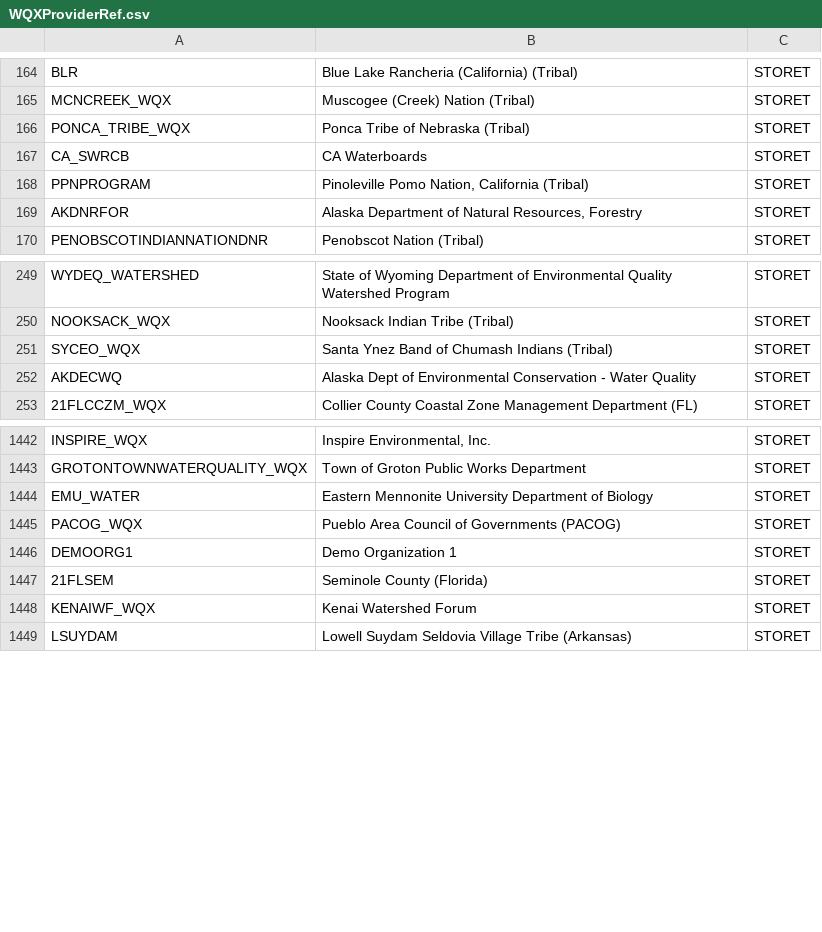
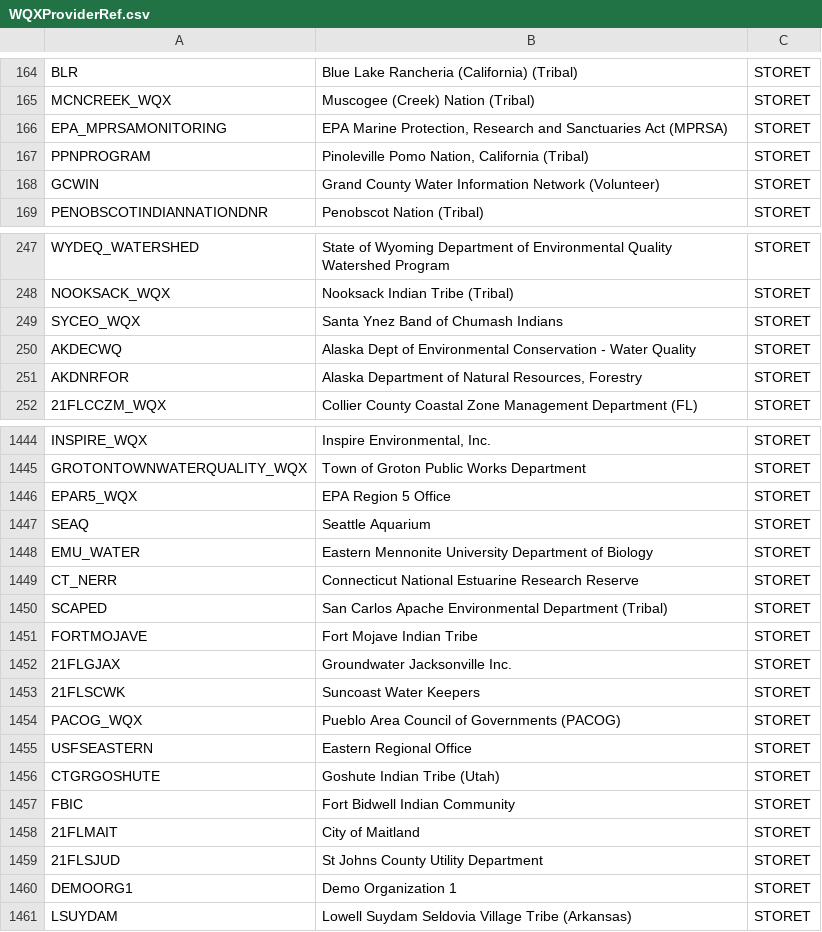
Before and after one commit to USEPA/EPATADA, a CSV file: inst/extdata/WQXProviderRef.csv, drawn as a sheet; only a part is shown, gaps mark what is left out; the diff covers the shown part only.

```diff
--- a/inst/extdata/WQXProviderRef.csv
+++ b/inst/extdata/WQXProviderRef.csv
@@ -165,6 +165,5 @@
 "MCNCREEK_WQX","Muscogee (Creek) Nation (Tribal)","STORET"
-"PONCA_TRIBE_WQX","Ponca Tribe of Nebraska (Tribal)","STORET"
-"CA_SWRCB","CA Waterboards","STORET"
+"EPA_MPRSAMONITORING","EPA Marine Protection, Research and Sanctuaries Act (MPRSA)","STORET"
 "PPNPROGRAM","Pinoleville Pomo Nation, California (Tribal)","STORET"
-"AKDNRFOR","Alaska Department of Natural Resources, Forestry","STORET"
+"GCWIN","Grand County Water Information Network (Volunteer)","STORET"
 "PENOBSCOTINDIANNATIONDNR","Penobscot Nation (Tribal)","STORET"
@@ -250,4 +248,5 @@
 "NOOKSACK_WQX","Nooksack Indian Tribe (Tribal)","STORET"
-"SYCEO_WQX","Santa Ynez Band of Chumash Indians (Tribal)","STORET"
+"SYCEO_WQX","Santa Ynez Band of Chumash Indians","STORET"
 "AKDECWQ","Alaska Dept of Environmental Conservation - Water Quality","STORET"
+"AKDNRFOR","Alaska Department of Natural Resources, Forestry","STORET"
 "21FLCCZM_WQX","Collier County Coastal Zone Management Department (FL)","STORET"
@@ -1443,7 +1445,17 @@
 "GROTONTOWNWATERQUALITY_WQX","Town of Groton Public Works Department","STORET"
+"EPAR5_WQX","EPA Region 5 Office","STORET"
+"SEAQ","Seattle Aquarium","STORET"
 "EMU_WATER","Eastern Mennonite University Department of Biology","STORET"
+"CT_NERR","Connecticut National Estuarine Research Reserve","STORET"
+"SCAPED","San Carlos Apache Environmental Department (Tribal)","STORET"
+"FORTMOJAVE","Fort Mojave Indian Tribe","STORET"
+"21FLGJAX","Groundwater Jacksonville Inc.","STORET"
+"21FLSCWK","Suncoast Water Keepers","STORET"
 "PACOG_WQX","Pueblo Area Council of Governments (PACOG)","STORET"
+"USFSEASTERN","Eastern Regional Office","STORET"
+"CTGRGOSHUTE","Goshute Indian Tribe (Utah)","STORET"
+"FBIC","Fort Bidwell Indian Community","STORET"
+"21FLMAIT","City of Maitland","STORET"
+"21FLSJUD","St Johns County Utility Department","STORET"
 "DEMOORG1","Demo Organization 1","STORET"
-"21FLSEM","Seminole  County (Florida)","STORET"
-"KENAIWF_WQX","Kenai Watershed Forum","STORET"
 "LSUYDAM","Lowell Suydam Seldovia Village Tribe (Arkansas)","STORET"
```
Also changed, not shown: 24 moved rows and 10 edited cells elsewhere in this file, 1 other file.
